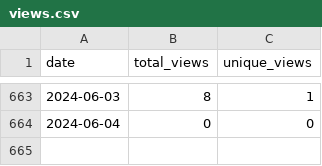
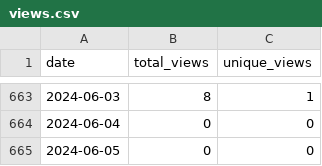
Before and after one commit to wumphlett/COMP-2710, a CSV file: .traffic/views.csv, drawn as a sheet; only a part is shown, gaps mark what is left out.

```diff
--- a/.traffic/views.csv
+++ b/.traffic/views.csv
@@ -664 +664,2 @@ date,total_views,unique_views
 2024-06-04,0,0
+2024-06-05,0,0
```
Also changed, not shown: .traffic/clones.csv, 3 other files.
